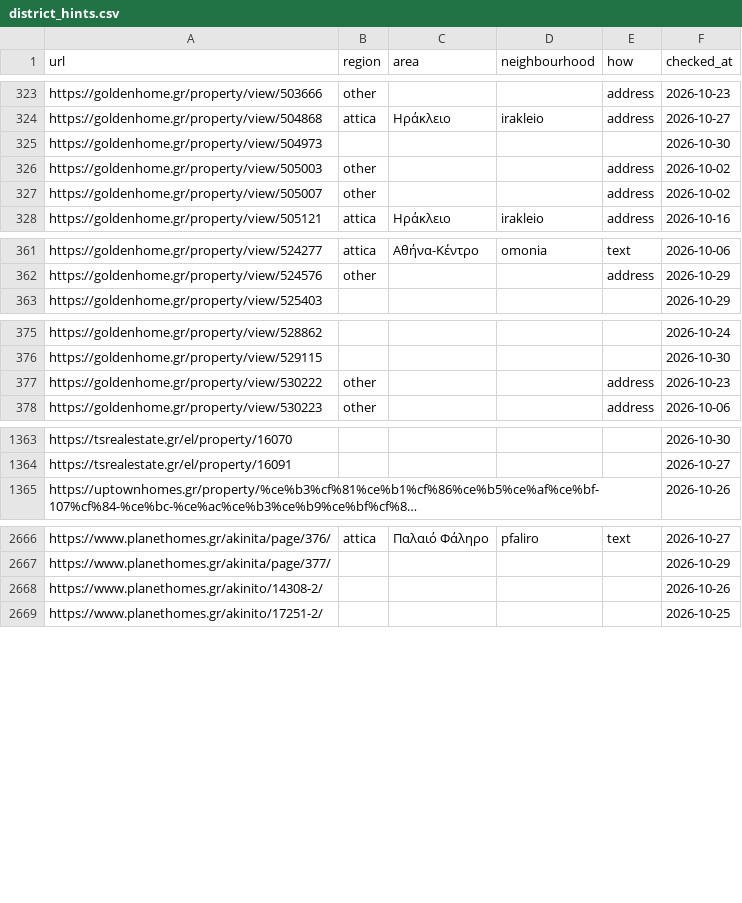
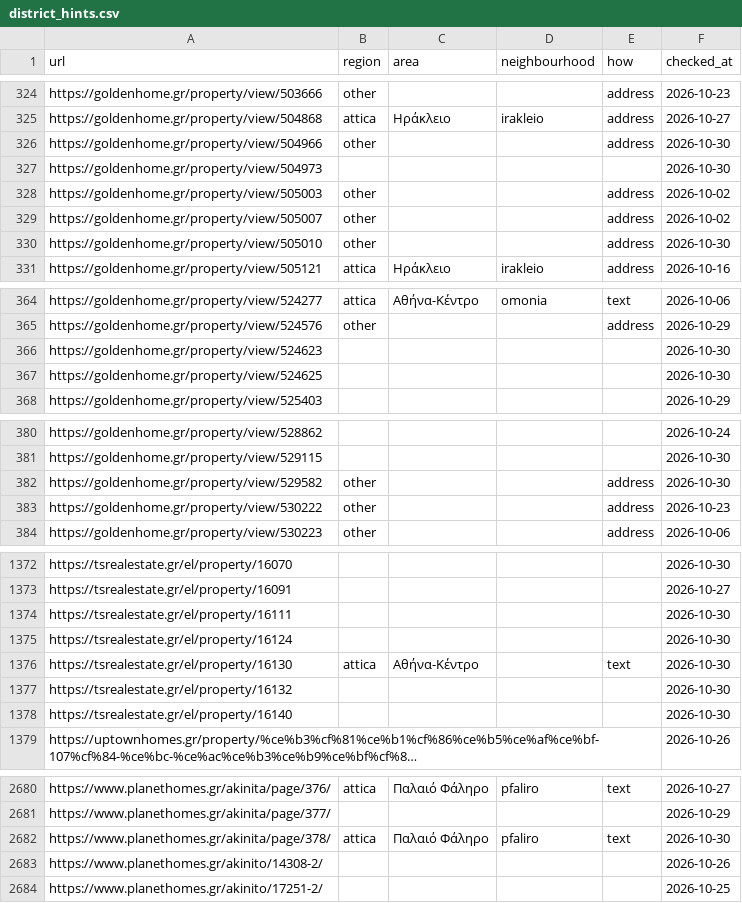
Before and after one commit to jenyshir-eng/Greece-real-estate, a CSV file: cities/athens/data/listings/district_hints.csv, drawn as a sheet; only a part is shown, gaps mark what is left out; long unchanged cells end in …; the diff covers the shown part only; the diff names each change by its address in the sheet, - before the commit and + after, or states it on an @@ line.

Commit message:
Update 2026-10-30 18:05 (Athens): 263 new listings

```diff
--- a/cities/athens/data/listings/district_hints.csv
+++ b/cities/athens/data/listings/district_hints.csv
+row 326: https://goldenhome.gr/property/view/504966 | other |  |  | address | 2026-10-30
+row 330: https://goldenhome.gr/property/view/505010 | other |  |  | address | 2026-10-30
+row 366: https://goldenhome.gr/property/view/524623 |  |  |  |  | 2026-10-30
+row 367: https://goldenhome.gr/property/view/524625 |  |  |  |  | 2026-10-30
+row 382: https://goldenhome.gr/property/view/529582 | other |  |  | address | 2026-10-30
+row 1374: https://tsrealestate.gr/el/property/16111 |  |  |  |  | 2026-10-30
+row 1375: https://tsrealestate.gr/el/property/16124 |  |  |  |  | 2026-10-30
+row 1376: https://tsrealestate.gr/el/property/16130 | attica | Αθήνα-Κέντρο |  | text | 2026-10-30
+row 1377: https://tsrealestate.gr/el/property/16132 |  |  |  |  | 2026-10-30
+row 1378: https://tsrealestate.gr/el/property/16140 |  |  |  |  | 2026-10-30
+row 2682: https://www.planethomes.gr/akinita/page/378/ | attica | Παλαιό Φάληρο | pfaliro | text | 2026-10-30
```
Also changed, not shown: 7 added rows elsewhere in this file, cities/athens/data/listings/collect_report.csv, cities/athens/data/listings/listings_telegram.csv, 13 other files.
